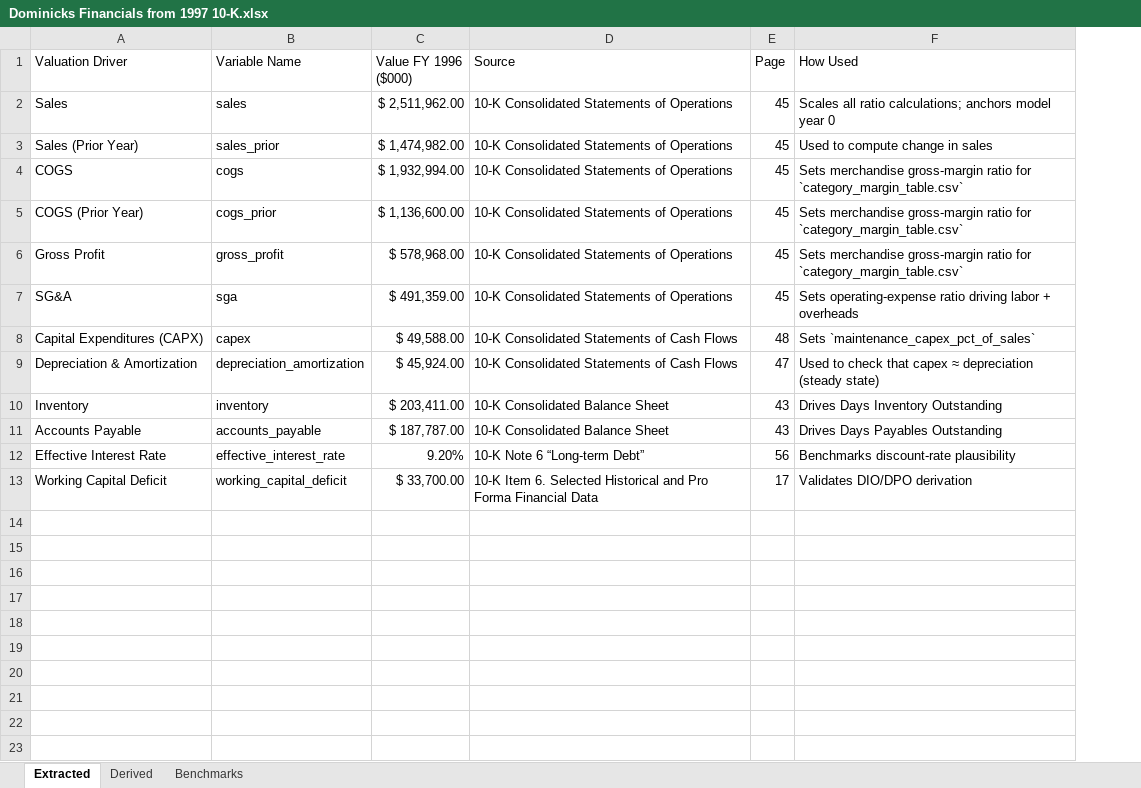
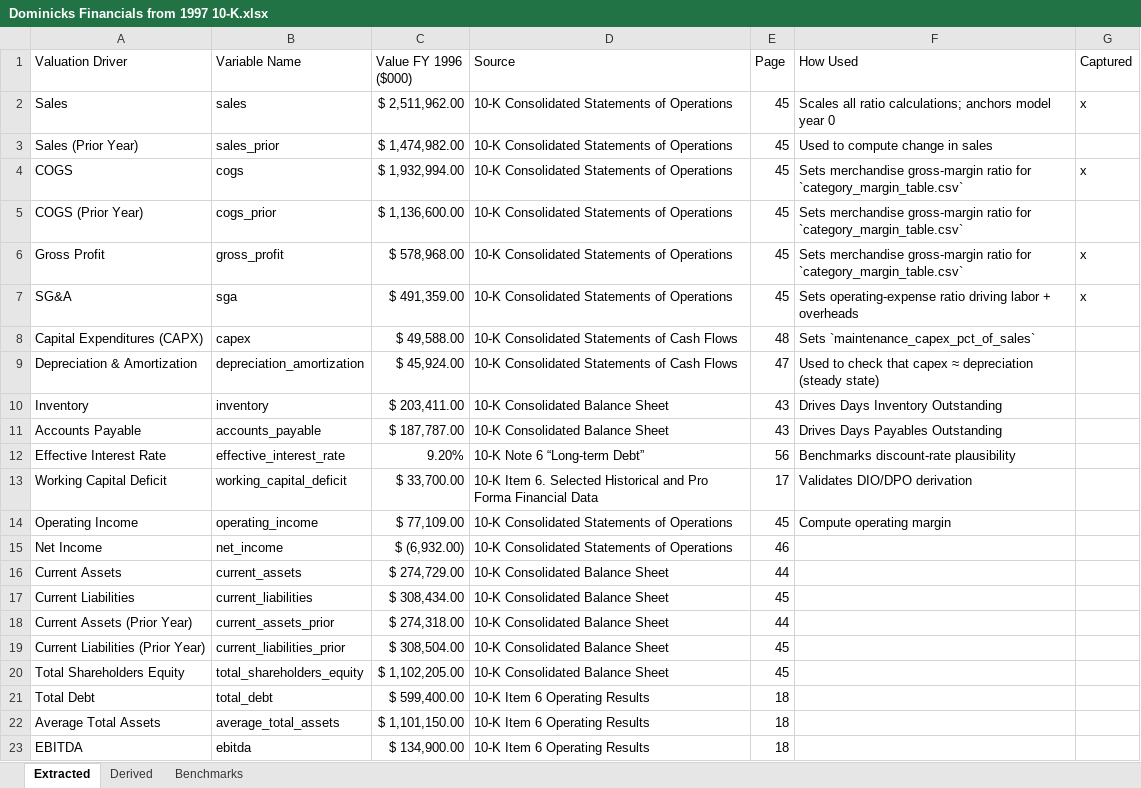
Before and after one commit to john-james-ai/valuation, an Excel workbook: references/Dominicks Financials from 1997 10-K.xlsx, sheet Extracted, drawn as a sheet; values as stored, in another font and other column widths than the file's, no borders; the diff names each change by its address in the sheet, - before the commit and + after, or states it on an @@ line.

Commit message:
financials and kpis

```diff
--- a/references/Dominicks Financials from 1997 10-K.xlsx (sheet Extracted)
+++ b/references/Dominicks Financials from 1997 10-K.xlsx (sheet Extracted)
+column G (Captured), rows 2-7: x |  | x |  | x | x
+row 14: Operating Income | operating_income | $ 77,109.00 | 10-K Consolidated Statements of Operations | 45 | Compute operating margin
+row 15: Net Income | net_income | $ (6,932.00) | 10-K Consolidated Statements of Operations | 46
+row 16: Current Assets | current_assets | $ 274,729.00 | 10-K Consolidated Balance Sheet | 44
+row 17: Current Liabilities | current_liabilities | $ 308,434.00 | 10-K Consolidated Balance Sheet | 45
+row 18: Current Assets (Prior Year) | current_assets_prior | $ 274,318.00 | 10-K Consolidated Balance Sheet | 44
+row 19: Current Liabilities (Prior Year) | current_liabilities_prior | $ 308,504.00 | 10-K Consolidated Balance Sheet | 45
+row 20: Total Shareholders Equity | total_shareholders_equity | $ 1,102,205.00 | 10-K Consolidated Balance Sheet | 45
+row 21: Total Debt | total_debt | $ 599,400.00 | 10-K Item 6 Operating Results | 18
+row 22: Average Total Assets | average_total_assets | $ 1,101,150.00 | 10-K Item 6 Operating Results | 18
+row 23: EBITDA | ebitda | $ 134,900.00 | 10-K Item 6 Operating Results | 18
```
Also changed, not shown: sheet Derived, formulas that keep their value, 4 other files.
